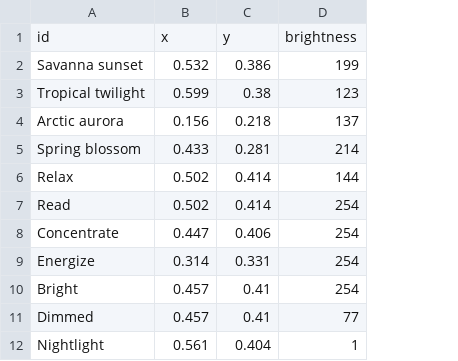
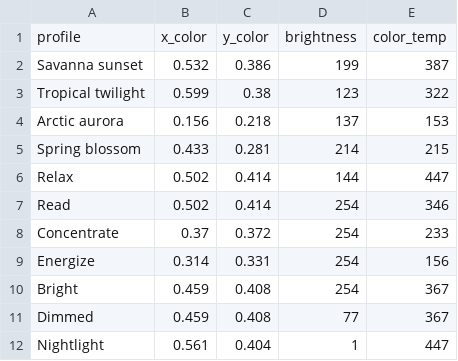
Before and after one commit to Mithras/ha, a CSV file: light_profiles.csv, drawn as a sheet; removed rows and columns are numbered as before the commit, all else as after; the diff names each change by its address in the sheet, - before the commit and + after, or states it on an @@ line.

Commit message:
LivingRoomCube mockup; Common.get_profile()

```diff
--- a/light_profiles.csv
+++ b/light_profiles.csv
+column E, rows 2-12: 387 | 322 | 153 | 215 | 447 | 346 | 233 | 156 | 367 | 367 | 447
-row 1: id | x | y | brightness
+row 1: profile | x_color | y_color | brightness | color_temp
-B8: 0.447
+B8: 0.37
-C8: 0.406
+C8: 0.372
-B10:B11: 0.457
+B10:B11: 0.459
-C10:C11: 0.41
+C10:C11: 0.408
```
Also changed, not shown: 3 other files.
